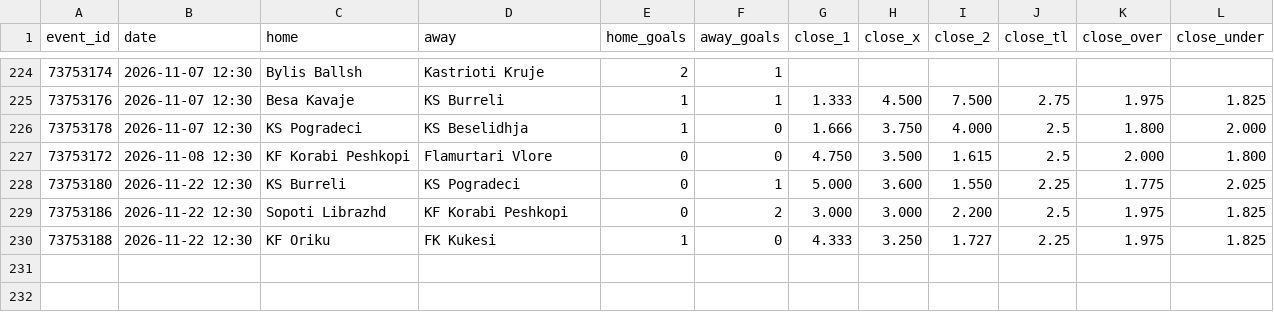
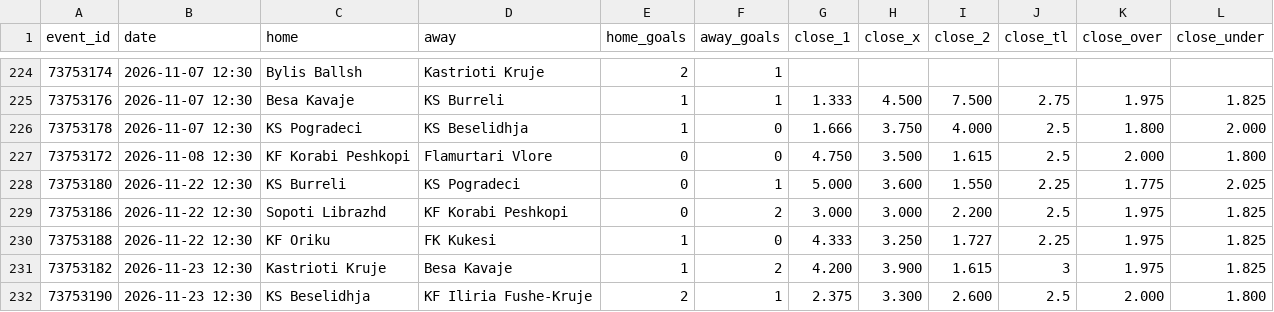
Before and after one commit to bsfisuomi/model-backtest, a CSV file: data/matches/albania-kategoria-e-pare.csv, drawn as a sheet; only a part is shown, gaps mark what is left out.

```diff
--- a/data/matches/albania-kategoria-e-pare.csv
+++ b/data/matches/albania-kategoria-e-pare.csv
@@ -230 +230,3 @@ event_id,date,home,away,home_goals,away_goals,close_1,close_x,close_2,close_tl,c
 73753188,2026-11-22 12:30,KF Oriku,FK Kukesi,1,0,4.333,3.250,1.727,2.25,1.975,1.825
+73753182,2026-11-23 12:30,Kastrioti Kruje,Besa Kavaje,1,2,4.200,3.900,1.615,3,1.975,1.825
+73753190,2026-11-23 12:30,KS Beselidhja,KF Iliria Fushe-Kruje,2,1,2.375,3.300,2.600,2.5,2.000,1.800
```
Also changed, not shown: data/matches/argentina-primera-division-a-women-clausura.csv, data/matches/greece-super-league-2.csv, 11 other files.
